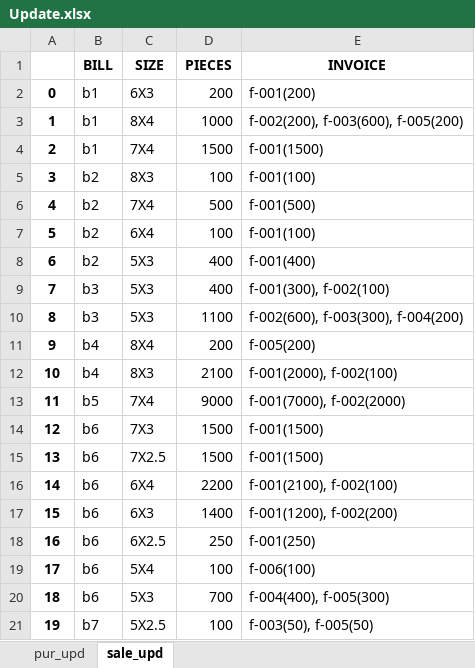
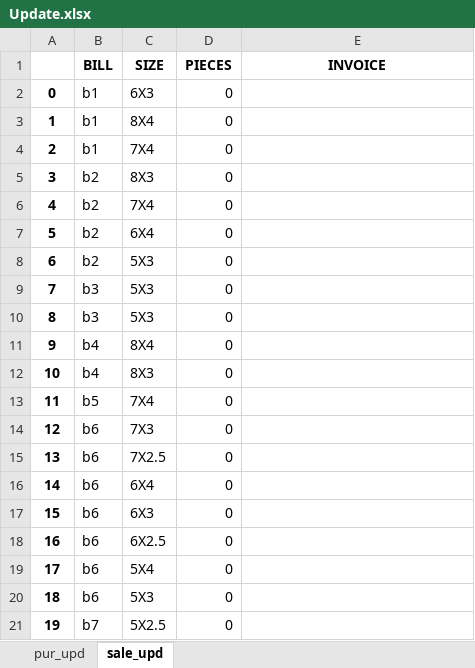
Before and after one commit to NeuronEnix/office-sim-ply, an Excel workbook: invoice-python/Update.xlsx, sheet sale_upd, drawn as a sheet; values as stored, in another font and other column widths than the file's, no borders; the diff names each change by its address in the sheet, - before the commit and + after, or states it on an @@ line.

```diff
--- a/invoice-python/Update.xlsx (sheet sale_upd)
+++ b/invoice-python/Update.xlsx (sheet sale_upd)
-D2 (PIECES): 200
+D2 (PIECES): 0
-E2 (INVOICE): f-001(200)
+E2 (INVOICE): (empty)
-D3 (PIECES): 1000
+D3 (PIECES): 0
-E3 (INVOICE): f-002(200), f-003(600), f-005(200)
+E3 (INVOICE): (empty)
-D4 (PIECES): 1500
+D4 (PIECES): 0
-E4 (INVOICE): f-001(1500)
+E4 (INVOICE): (empty)
-D5 (PIECES): 100
+D5 (PIECES): 0
-E5 (INVOICE): f-001(100)
+E5 (INVOICE): (empty)
-D6 (PIECES): 500
+D6 (PIECES): 0
-E6 (INVOICE): f-001(500)
+E6 (INVOICE): (empty)
-D7 (PIECES): 100
+D7 (PIECES): 0
-E7 (INVOICE): f-001(100)
+E7 (INVOICE): (empty)
-D8:D9 (PIECES): 400
+D8:D9 (PIECES): 0
-E8 (INVOICE): f-001(400)
+E8 (INVOICE): (empty)
-E9 (INVOICE): f-001(300), f-002(100)
+E9 (INVOICE): (empty)
-D10 (PIECES): 1100
+D10 (PIECES): 0
-E10 (INVOICE): f-002(600), f-003(300), f-004(200)
+E10 (INVOICE): (empty)
-D11 (PIECES): 200
+D11 (PIECES): 0
-E11 (INVOICE): f-005(200)
+E11 (INVOICE): (empty)
-D12 (PIECES): 2100
+D12 (PIECES): 0
-E12 (INVOICE): f-001(2000), f-002(100)
+E12 (INVOICE): (empty)
-D13 (PIECES): 9000
+D13 (PIECES): 0
-E13 (INVOICE): f-001(7000), f-002(2000)
+E13 (INVOICE): (empty)
-D14:D15 (PIECES): 1500
+D14:D15 (PIECES): 0
-E14:E15 (INVOICE): f-001(1500)
+E14:E15 (INVOICE): (empty)
-D16 (PIECES): 2200
+D16 (PIECES): 0
-E16 (INVOICE): f-001(2100), f-002(100)
+E16 (INVOICE): (empty)
-D17 (PIECES): 1400
+D17 (PIECES): 0
-E17 (INVOICE): f-001(1200), f-002(200)
+E17 (INVOICE): (empty)
-D18 (PIECES): 250
+D18 (PIECES): 0
-E18 (INVOICE): f-001(250)
+E18 (INVOICE): (empty)
-D19 (PIECES): 100
+D19 (PIECES): 0
-E19 (INVOICE): f-006(100)
+E19 (INVOICE): (empty)
-D20 (PIECES): 700
+D20 (PIECES): 0
-E20 (INVOICE): f-004(400), f-005(300)
+E20 (INVOICE): (empty)
-D21 (PIECES): 100
+D21 (PIECES): 0
-E21 (INVOICE): f-003(50), f-005(50)
+E21 (INVOICE): (empty)
```
Also changed, not shown: sheet pur_upd, invoice-python/pur_inv.xlsx, invoice-python/sale_inv.xlsx, 8 other files.
